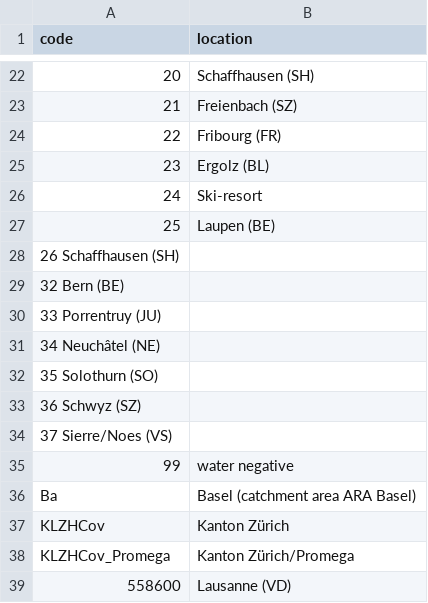
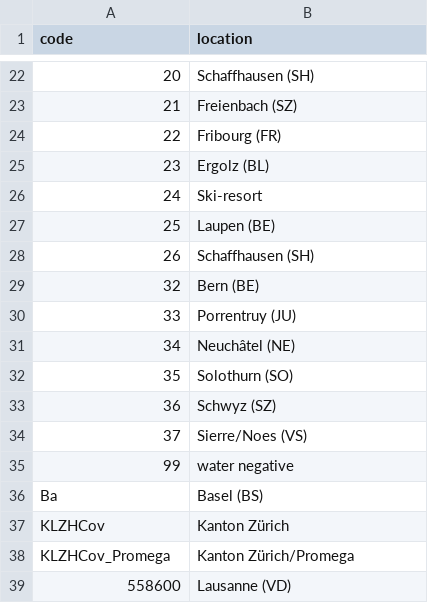
Before and after one commit to cbg-ethz/cowwid, a TSV file: ww_locations.tsv, drawn as a sheet; only a part is shown, gaps mark what is left out.

Commit message:
New version: 0.9.5 - EG.5 & BA.2.86
- added EG.5
- updated BA.2.86 mutations list, now generated from CovSpectrum
- added BA.2.86 curve
- tweaks in station names

```diff
--- a/ww_locations.tsv
+++ b/ww_locations.tsv
@@ -27,11 +27,11 @@ code	location
 25	Laupen (BE)
-26      Schaffhausen (SH)
-32      Bern (BE)
-33      Porrentruy (JU)
-34      Neuchâtel (NE)
-35      Solothurn (SO)
-36      Schwyz (SZ)
-37      Sierre/Noes (VS)
+26	Schaffhausen (SH)
+32	Bern (BE)
+33	Porrentruy (JU)
+34	Neuchâtel (NE)
+35	Solothurn (SO)
+36	Schwyz (SZ)
+37	Sierre/Noes (VS)
 99	water negative
-Ba	Basel (catchment area ARA Basel)
+Ba	Basel (BS)
 KLZHCov	Kanton Zürich
```
Also changed, not shown: 12 other files.
